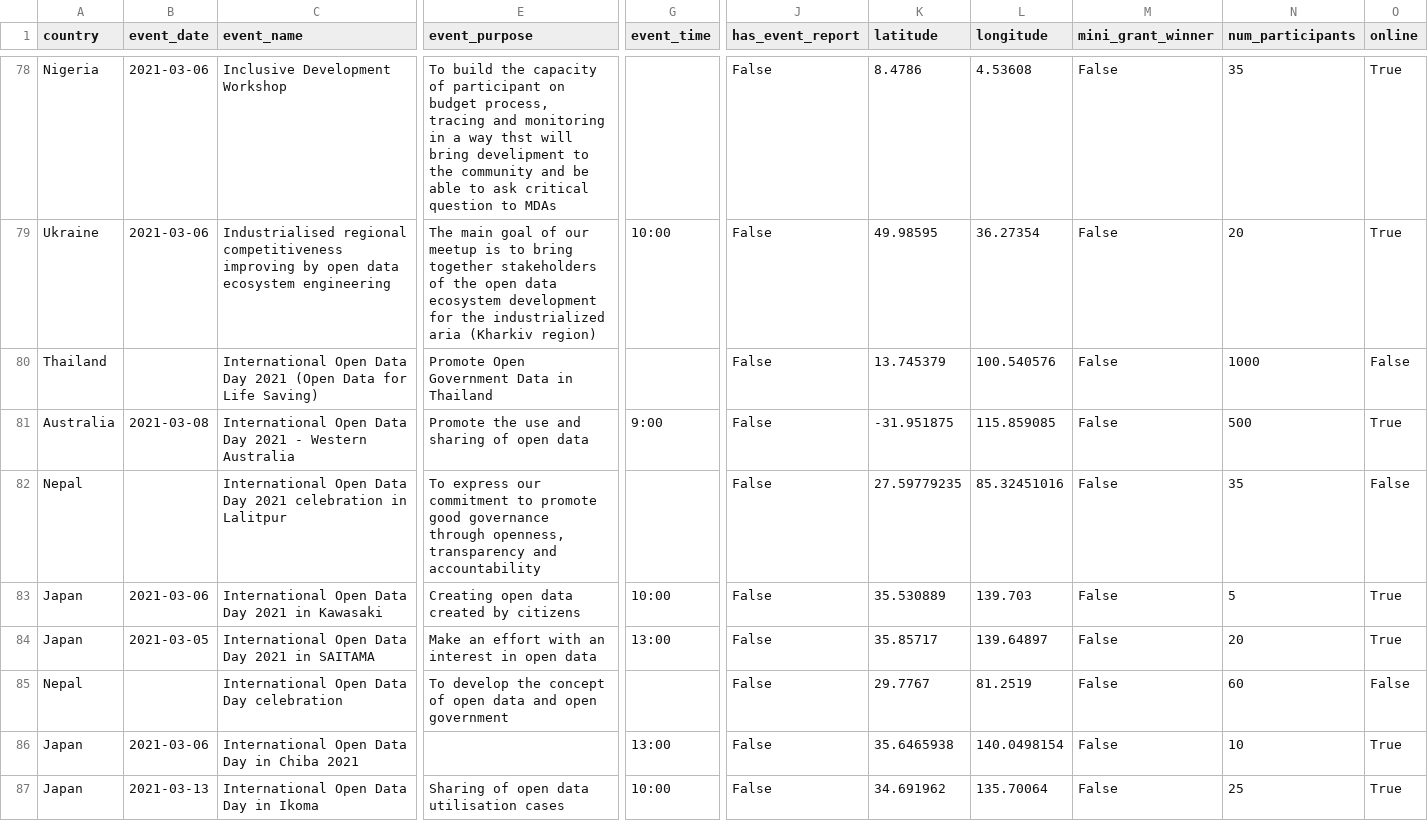
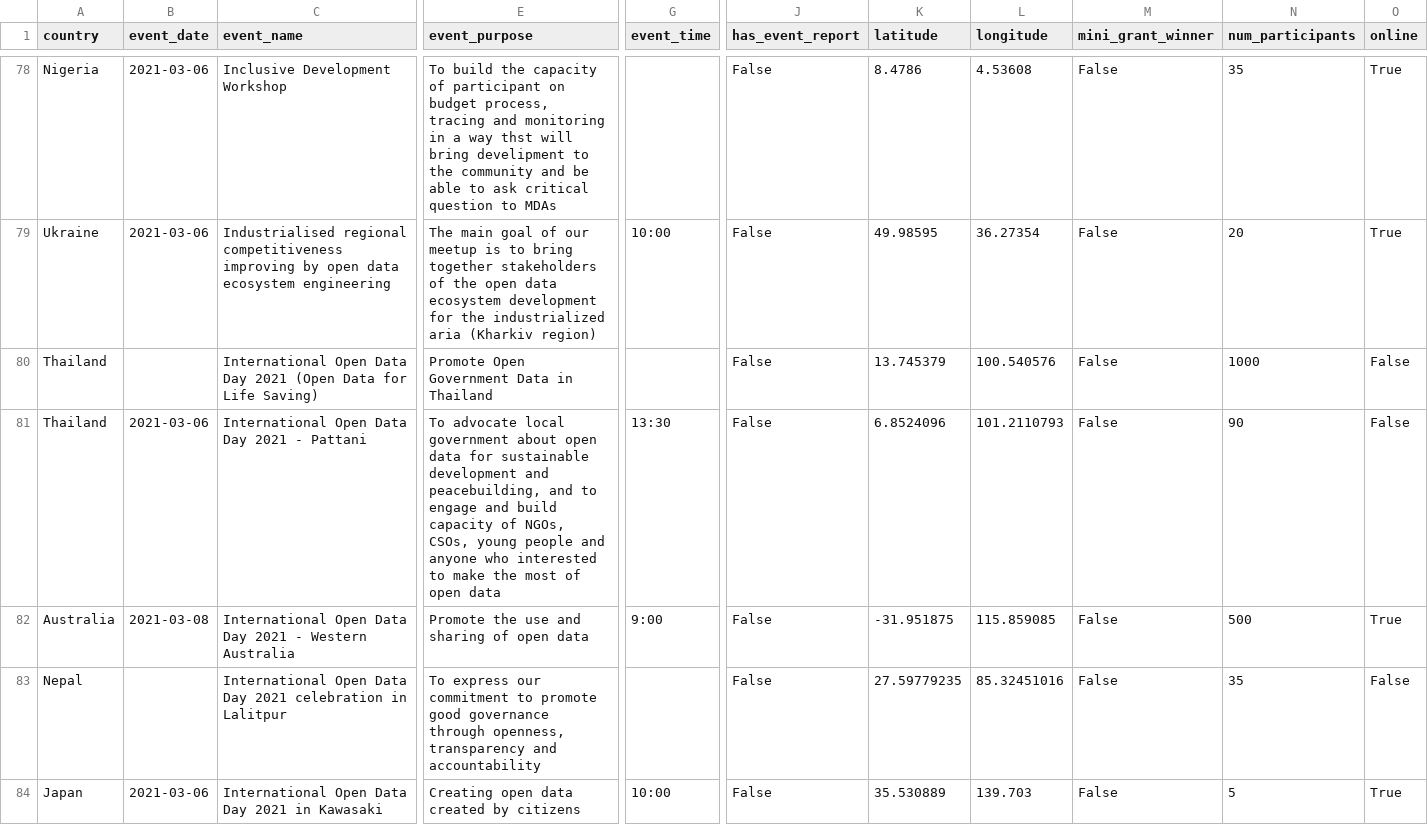
Before and after one commit to okfn/opendataday, a CSV file: Datasets/Events 2021.csv, drawn as a sheet; only a part is shown, gaps mark what is left out; the shorter side is filled out with more unchanged rows; rows hold the shown columns only; the diff covers the shown part only; the diff names each change by its address in the sheet, - before the commit and + after, or states it on an @@ line.

```diff
--- a/Datasets/Events 2021.csv
+++ b/Datasets/Events 2021.csv
+row 81: Thailand | 2021-03-06 | International Open Data Day 2021 - Pattani | To advocate local government about open data for sustainable development and peacebuilding, and to engage and build capacity of NGOs, CSOs, young people and anyone who interested to make the most of open data | 13:30 | False | 6.8524096 | 101.2110793 | False | 90 | False
```
Also changed, not shown: 1 added row elsewhere in this file, 1 other file.
